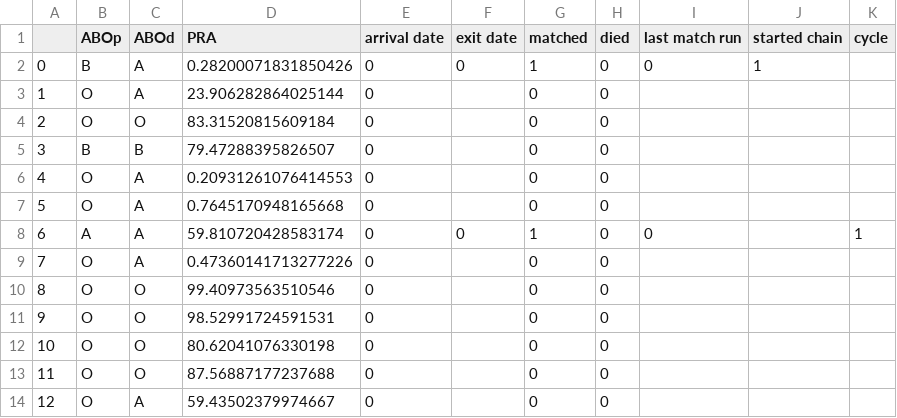
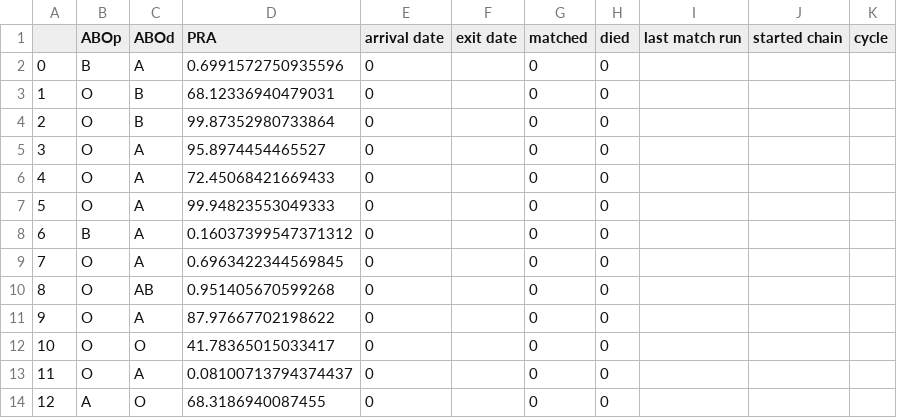
Before and after one commit to jjbl99/kidney-game, a CSV file: player0/data.csv, drawn as a sheet; only a part is shown; the diff covers the shown part only.

```diff
--- a/player0/data.csv
+++ b/player0/data.csv
@@ -1,14 +1,14 @@
 ,ABOp,ABOd,PRA,arrival date,exit date,matched,died,last match run,started chain,cycle
-0,B,A,0.28200071831850426,0,0,1,0,0,1,
-1,O,A,23.906282864025144,0,,0,0,,,
-2,O,O,83.31520815609184,0,,0,0,,,
-3,B,B,79.47288395826507,0,,0,0,,,
-4,O,A,0.20931261076414553,0,,0,0,,,
-5,O,A,0.7645170948165668,0,,0,0,,,
-6,A,A,59.810720428583174,0,0,1,0,0,,1
-7,O,A,0.47360141713277226,0,,0,0,,,
-8,O,O,99.40973563510546,0,,0,0,,,
-9,O,O,98.52991724591531,0,,0,0,,,
-10,O,O,80.62041076330198,0,,0,0,,,
-11,O,O,87.56887177237688,0,,0,0,,,
-12,O,A,59.43502379974667,0,,0,0,,,
+0,B,A,0.6991572750935596,0,,0,0,,,
+1,O,B,68.12336940479031,0,,0,0,,,
+2,O,B,99.87352980733864,0,,0,0,,,
+3,O,A,95.8974454465527,0,,0,0,,,
+4,O,A,72.45068421669433,0,,0,0,,,
+5,O,A,99.94823553049333,0,,0,0,,,
+6,B,A,0.16037399547371312,0,,0,0,,,
+7,O,A,0.6963422344569845,0,,0,0,,,
+8,O,AB,0.951405670599268,0,,0,0,,,
+9,O,A,87.97667702198622,0,,0,0,,,
+10,O,O,41.78365015033417,0,,0,0,,,
+11,O,A,0.08100713794374437,0,,0,0,,,
+12,A,O,68.3186940087455,0,,0,0,,,
```
Also changed, not shown: 16 edited cells elsewhere in this file, player0/graph.csv, 2 other files.
